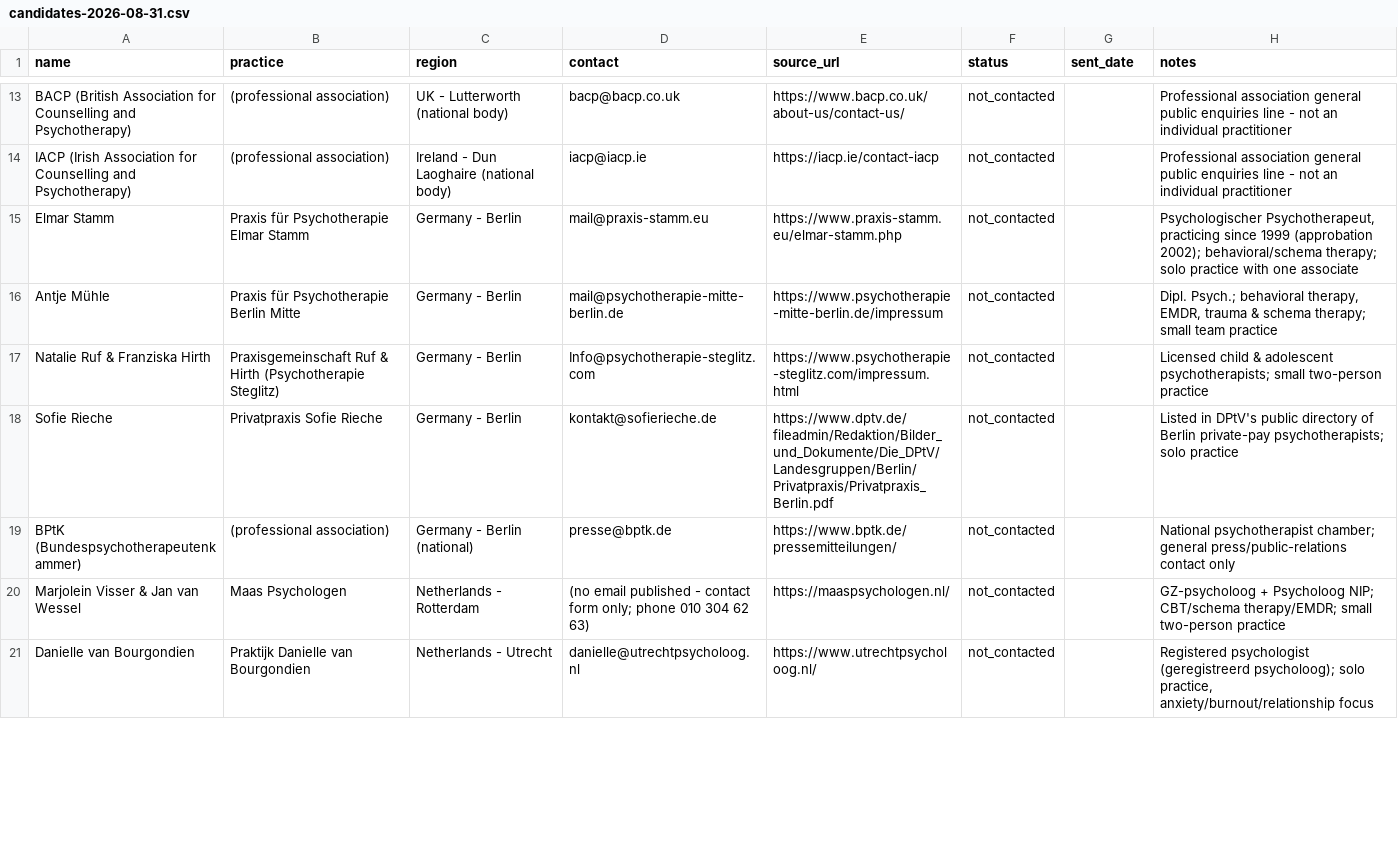
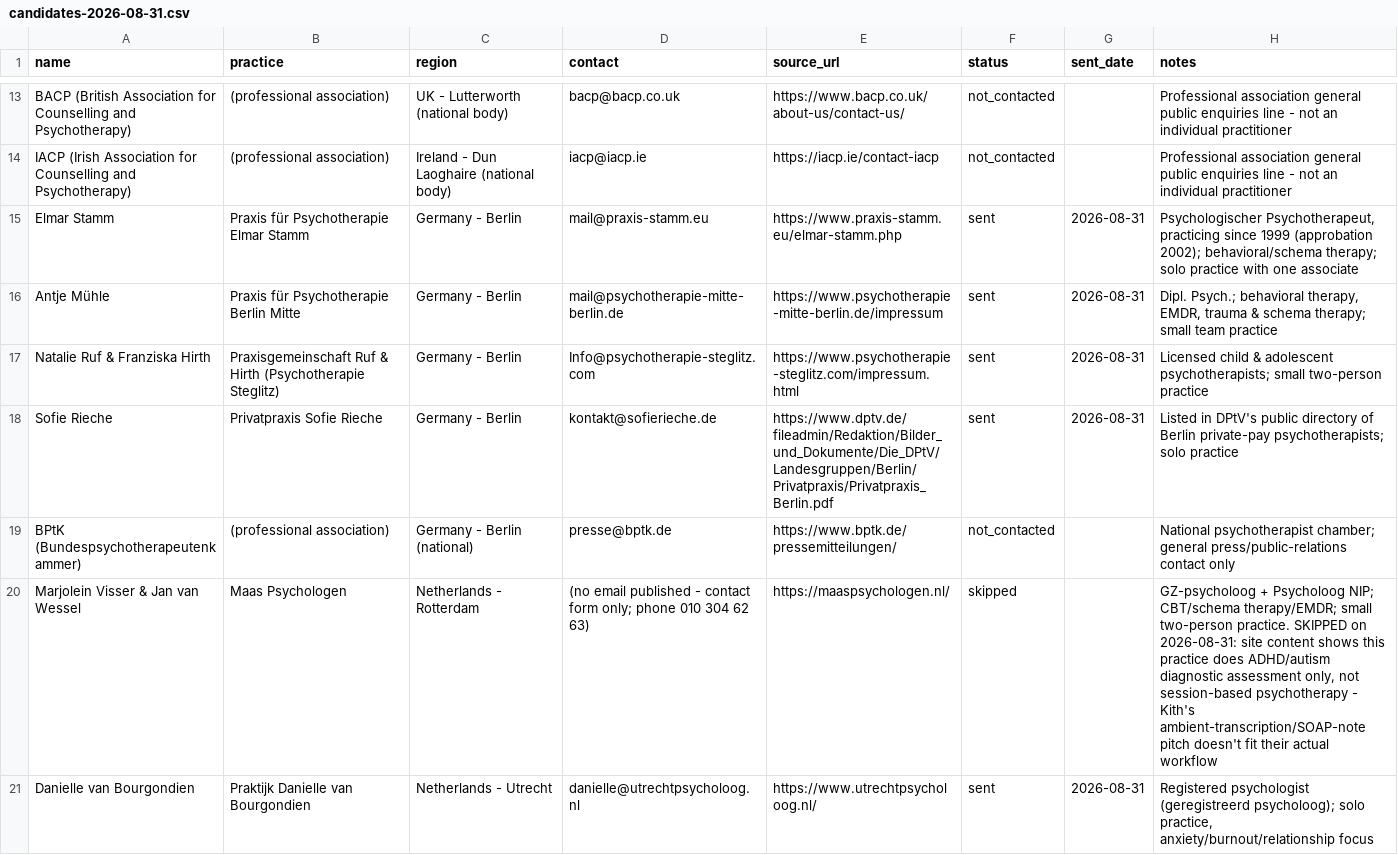
Before and after one commit to KITHMEDAI/kith, a CSV file: content/outreach/candidates-2026-08-31.csv, drawn as a sheet; only a part is shown, gaps mark what is left out; the diff covers the shown part only.

```diff
--- a/content/outreach/candidates-2026-08-31.csv
+++ b/content/outreach/candidates-2026-08-31.csv
@@ -14,8 +14,8 @@ BACP (British Association for Counselling and Psychotherapy),(professional assoc
 IACP (Irish Association for Counselling and Psychotherapy),(professional association),Ireland - Dun Laoghaire (national body),iacp@iacp.ie,https://iacp.ie/contact-iacp,not_contacted,,"Professional association general public enquiries line - not an individual practitioner"
-Elmar Stamm,Praxis für Psychotherapie Elmar Stamm,Germany - Berlin,mail@praxis-stamm.eu,https://www.praxis-stamm.eu/elmar-stamm.php,not_contacted,,"Psychologischer Psychotherapeut, practicing since 1999 (approbation 2002); behavioral/schema therapy; solo practice with one associate"
-Antje Mühle,Praxis für Psychotherapie Berlin Mitte,Germany - Berlin,mail@psychotherapie-mitte-berlin.de,https://www.psychotherapie-mitte-berlin.de/impressum,not_contacted,,"Dipl. Psych.; behavioral therapy, EMDR, trauma & schema therapy; small team practice"
-Natalie Ruf & Franziska Hirth,Praxisgemeinschaft Ruf & Hirth (Psychotherapie Steglitz),Germany - Berlin,Info@psychotherapie-steglitz.com,https://www.psychotherapie-steglitz.com/impressum.html,not_contacted,,"Licensed child & adolescent psychotherapists; small two-person practice"
-Sofie Rieche,Privatpraxis Sofie Rieche,Germany - Berlin,kontakt@sofierieche.de,https://www.dptv.de/fileadmin/Redaktion/Bilder_und_Dokumente/Die_DPtV/Landesgruppen/Berlin/Privatpraxis/Privatpraxis_Berlin.pdf,not_contacted,,"Listed in DPtV's public directory of Berlin private-pay psychotherapists; solo practice"
+Elmar Stamm,Praxis für Psychotherapie Elmar Stamm,Germany - Berlin,mail@praxis-stamm.eu,https://www.praxis-stamm.eu/elmar-stamm.php,sent,2026-08-31,"Psychologischer Psychotherapeut, practicing since 1999 (approbation 2002); behavioral/schema therapy; solo practice with one associate"
+Antje Mühle,Praxis für Psychotherapie Berlin Mitte,Germany - Berlin,mail@psychotherapie-mitte-berlin.de,https://www.psychotherapie-mitte-berlin.de/impressum,sent,2026-08-31,"Dipl. Psych.; behavioral therapy, EMDR, trauma & schema therapy; small team practice"
+Natalie Ruf & Franziska Hirth,Praxisgemeinschaft Ruf & Hirth (Psychotherapie Steglitz),Germany - Berlin,Info@psychotherapie-steglitz.com,https://www.psychotherapie-steglitz.com/impressum.html,sent,2026-08-31,"Licensed child & adolescent psychotherapists; small two-person practice"
+Sofie Rieche,Privatpraxis Sofie Rieche,Germany - Berlin,kontakt@sofierieche.de,https://www.dptv.de/fileadmin/Redaktion/Bilder_und_Dokumente/Die_DPtV/Landesgruppen/Berlin/Privatpraxis/Privatpraxis_Berlin.pdf,sent,2026-08-31,"Listed in DPtV's public directory of Berlin private-pay psychotherapists; solo practice"
 BPtK (Bundespsychotherapeutenkammer),(professional association),Germany - Berlin (national),presse@bptk.de,https://www.bptk.de/pressemitteilungen/,not_contacted,,"National psychotherapist chamber; general press/public-relations contact only"
-Marjolein Visser & Jan van Wessel,Maas Psychologen,Netherlands - Rotterdam,(no email published - contact form only; phone 010 304 62 63),https://maaspsychologen.nl/,not_contacted,,"GZ-psycholoog + Psycholoog NIP; CBT/schema therapy/EMDR; small two-person practice"
-Danielle van Bourgondien,Praktijk Danielle van Bourgondien,Netherlands - Utrecht,danielle@utrechtpsycholoog.nl,https://www.utrechtpsycholoog.nl/,not_contacted,,"Registered psychologist (geregistreerd psycholoog); solo practice, anxiety/burnout/relationship focus"
+Marjolein Visser & Jan van Wessel,Maas Psychologen,Netherlands - Rotterdam,(no email published - contact form only; phone 010 304 62 63),https://maaspsychologen.nl/,skipped,,"GZ-psycholoog + Psycholoog NIP; CBT/schema therapy/EMDR; small two-person practice. SKIPPED on 2026-08-31: site content shows this practice does ADHD/autism diagnostic assessment only, not session-based psychotherapy - Kith's ambient-transcription/SOAP-note pitch doesn't fit their actual workflow"
+Danielle van Bourgondien,Praktijk Danielle van Bourgondien,Netherlands - Utrecht,danielle@utrechtpsycholoog.nl,https://www.utrechtpsycholoog.nl/,sent,2026-08-31,"Registered psychologist (geregistreerd psycholoog); solo practice, anxiety/burnout/relationship focus"
```
Also changed, not shown: 14 edited cells elsewhere in this file, 1 other file.
